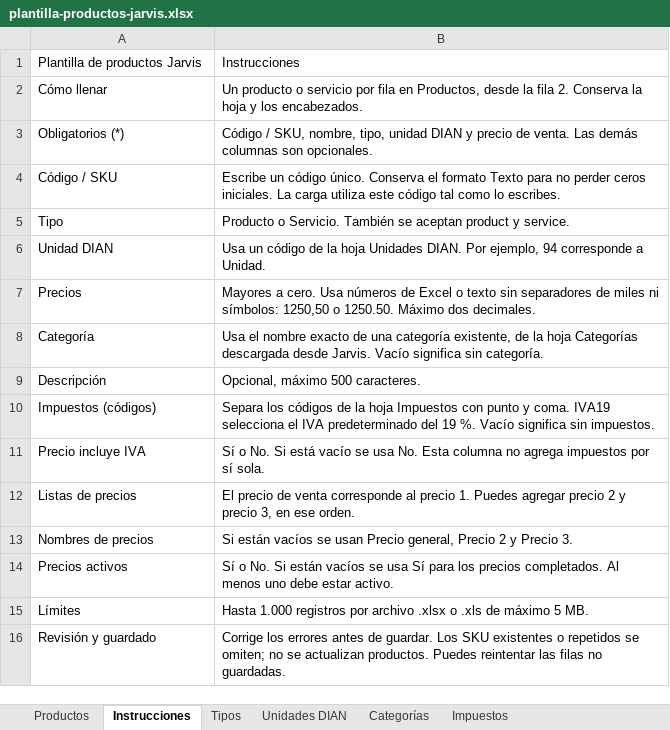
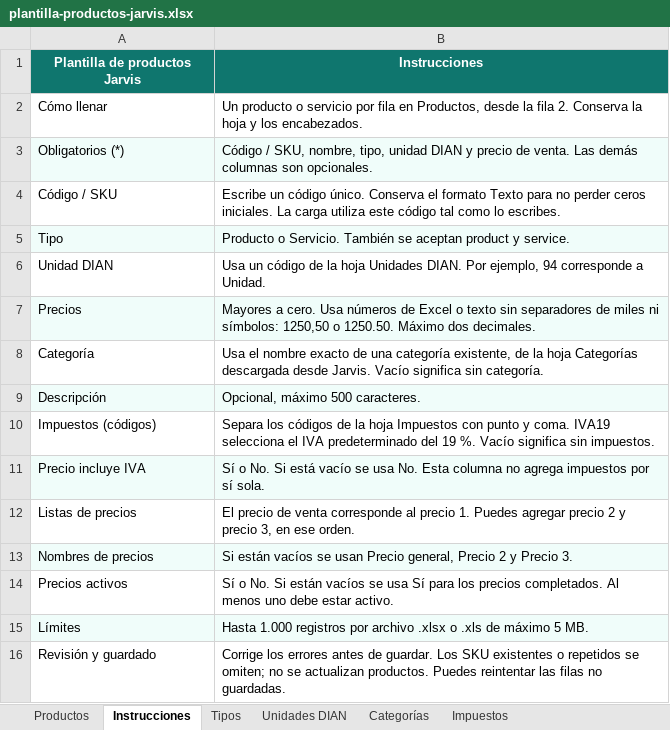
Before and after one commit to lborda4/jarvis-frontend, an Excel workbook: artifacts/plantilla-productos-jarvis.xlsx, sheet Instrucciones, drawn as a sheet; values as stored, in another font and other column widths than the file's, no borders; the diff names each change by its address in the sheet, - before the commit and + after, or states it on an @@ line.

```diff
--- a/artifacts/plantilla-productos-jarvis.xlsx (sheet Instrucciones)
+++ b/artifacts/plantilla-productos-jarvis.xlsx (sheet Instrucciones)
@@ A1:B1 fill: none → #0F766E, bold: off → on, text colour: black → #FFFFFF, alignment: left → center @@
-A3:B3 fill: none
+A3:B3 fill: #F0FDFA
-A5:B5 fill: none
+A5:B5 fill: #F0FDFA
-A7:B7 fill: none
+A7:B7 fill: #F0FDFA
-A9:B9 fill: none
+A9:B9 fill: #F0FDFA
-A11:B11 fill: none
+A11:B11 fill: #F0FDFA
-A13:B13 fill: none
+A13:B13 fill: #F0FDFA
-A15:B15 fill: none
+A15:B15 fill: #F0FDFA
```
Also changed, not shown: sheet Productos, sheet Impuestos, sheet Unidades DIAN, sheet Categorías, sheet Tipos, artifacts/plantilla-documentos-soporte-jarvis.xlsx, artifacts/plantilla-facturas-venta-jarvis.xlsx, 56 other files.
